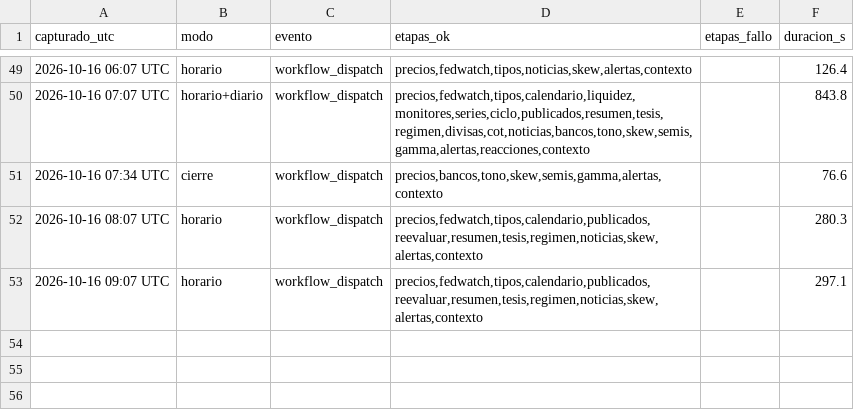
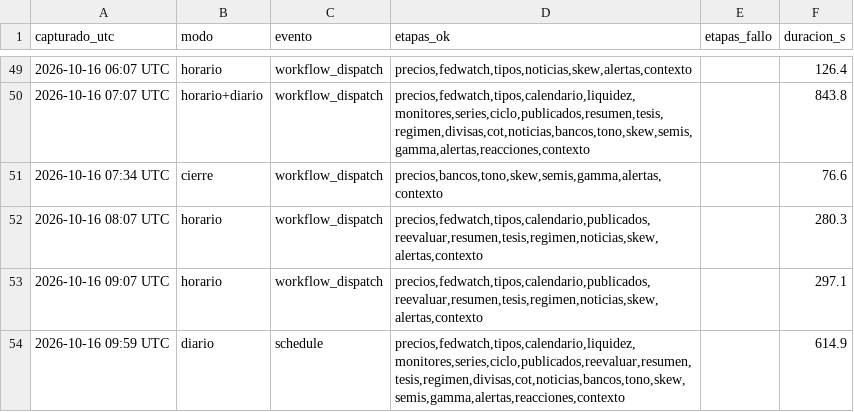
Before and after one commit to komonartisans-ops/nexora-terminal, a CSV file: data/ejecuciones.csv, drawn as a sheet; only a part is shown, gaps mark what is left out; the diff names each change by its address in the sheet, - before the commit and + after, or states it on an @@ line.

```diff
--- a/data/ejecuciones.csv
+++ b/data/ejecuciones.csv
+row 54: 2026-10-16 09:59 UTC | diario | schedule | precios,fedwatch,tipos,calendario,liquidez,monitores,series,ciclo,publicados,reevaluar,resumen,tesis,regimen,divisas,cot,noticias,bancos,tono,skew,semis,gamma,alertas,reacciones,contexto |  | 614.9
```
Also changed, not shown: data/eventos_macro.csv, data/historico_fedwatch.csv, 31 other files.
